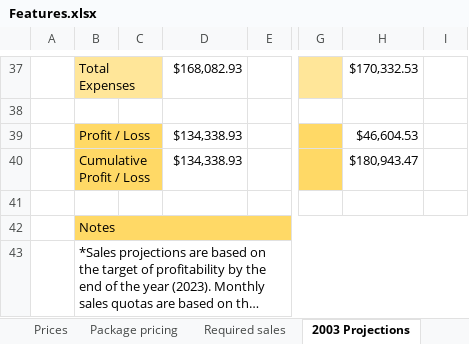
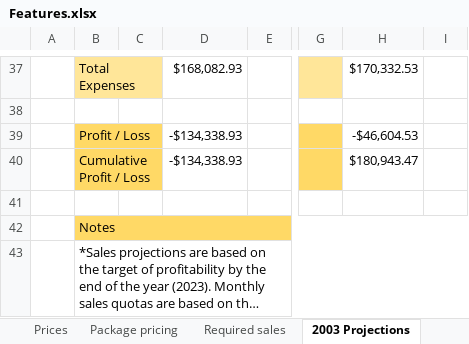
Before and after one commit to rogerlmain/Timelog, an Excel workbook: documents/Features.xlsx, sheet 2003 Projections, drawn as a sheet; only a part is shown, gaps mark what is left out; long unchanged cells end in …; values as stored, in another font and other column widths than the file's, no borders; conditional formats not drawn; the diff names each change by its address in the sheet, - before the commit and + after, or states it on an @@ line.

```diff
--- a/documents/Features.xlsx (sheet 2003 Projections)
+++ b/documents/Features.xlsx (sheet 2003 Projections)
-D39:D40: $134,338.93
+D39:D40: -$134,338.93
-H39: $46,604.53
+H39: -$46,604.53
```
Also changed, not shown: formulas that keep their value, 10 other files.
